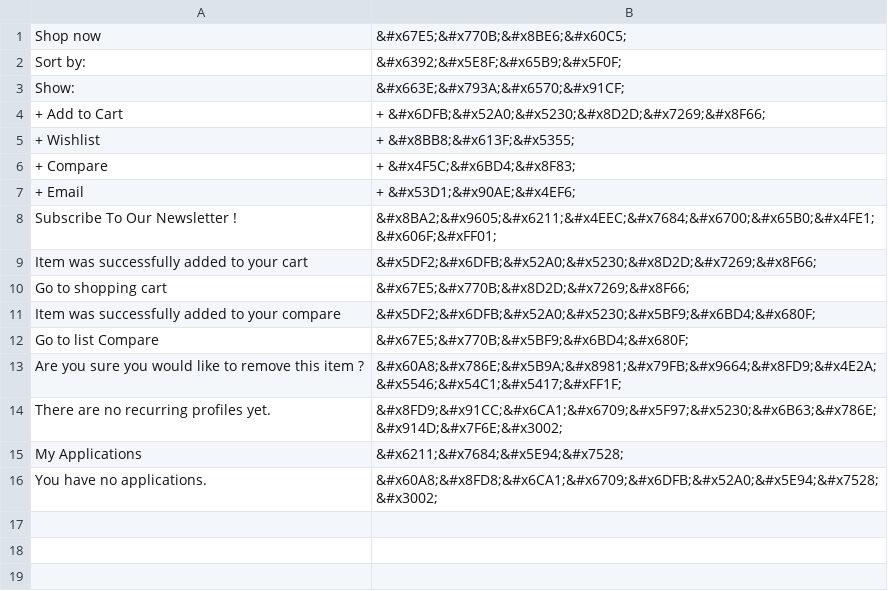
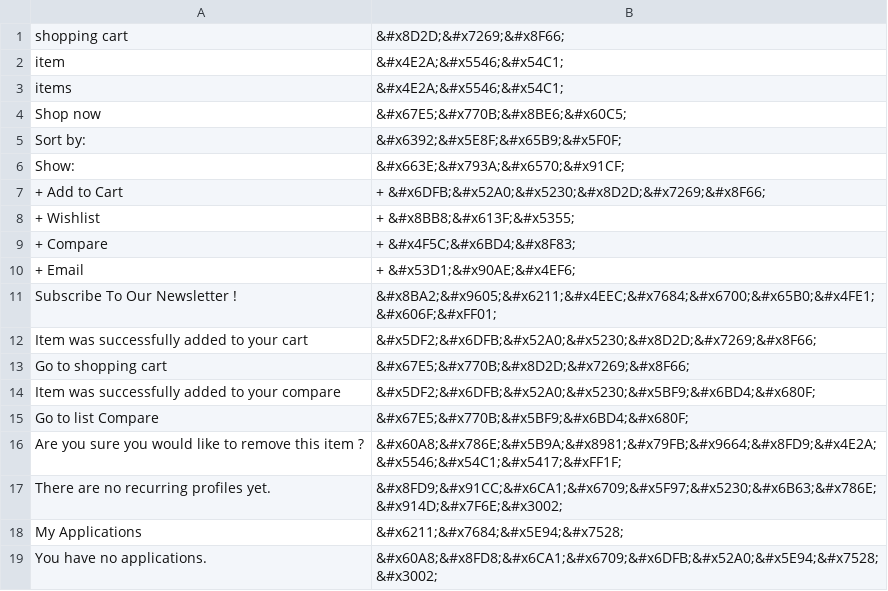
Before and after one commit to LuyangXing/Magento1901T_MaSagitta10, a CSV file: app/design/frontend/default/ma_sagitta/locale/zh_CN/translate.csv, drawn as a sheet.

Commit message:
1. shopping cart | en2ch

```diff
--- a/app/design/frontend/default/ma_sagitta/locale/zh_CN/translate.csv
+++ b/app/design/frontend/default/ma_sagitta/locale/zh_CN/translate.csv
@@ -1 +1,4 @@
+"shopping cart","&#x8D2D;&#x7269;&#x8F66;"
+"item","&#x4E2A;&#x5546;&#x54C1;"
+"items","&#x4E2A;&#x5546;&#x54C1;"
 "Shop now","&#x67E5;&#x770B;&#x8BE6;&#x60C5;"
```
